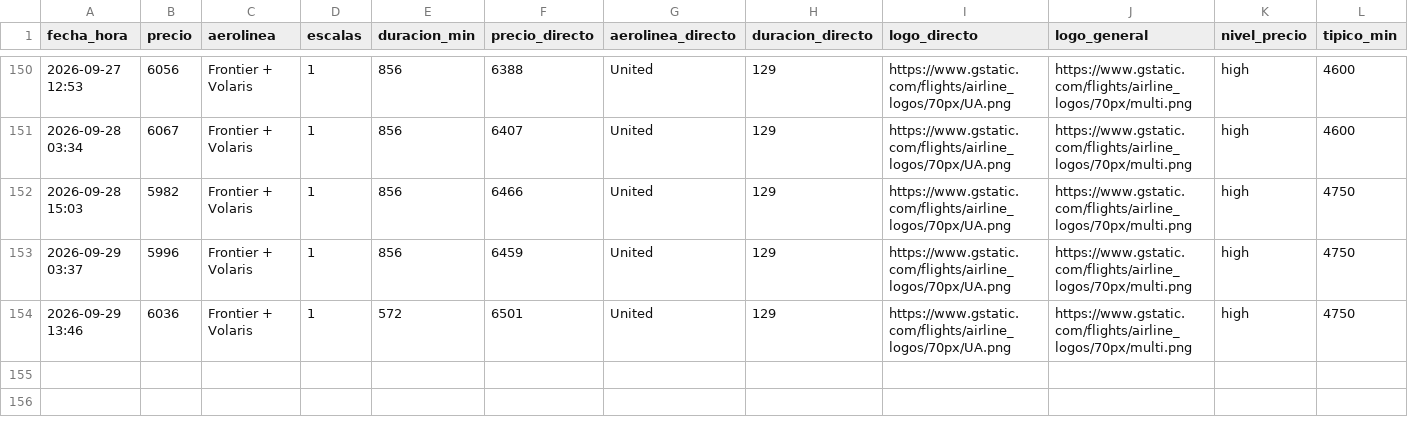
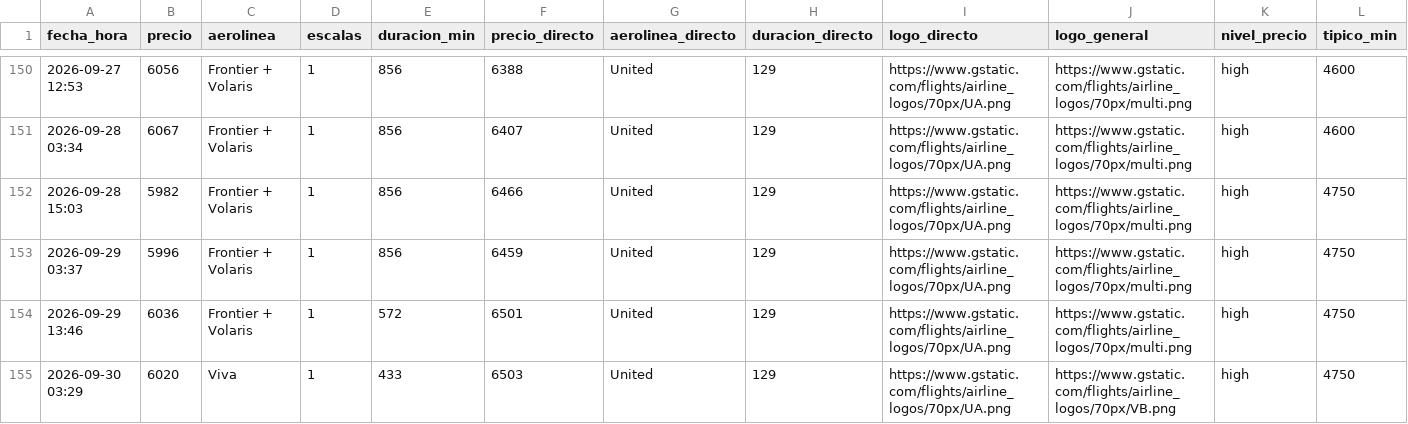
Before and after one commit to ChristianS26/fly-tracker, a CSV file: historial.csv, drawn as a sheet; only a part is shown, gaps mark what is left out; rows hold the shown columns only; the diff names each change by its address in the sheet, - before the commit and + after, or states it on an @@ line.

```diff
--- a/historial.csv
+++ b/historial.csv
+row 155: 2026-09-30 03:29 | 6020 | Viva | 1 | 433 | 6503 | United | 129 | https://www.gstatic.com/flights/airline_logos/70px/UA.png | https://www.gstatic.com/flights/airline_logos/70px/VB.png | high | 4750
```
Also changed, not shown: 2 other files.
